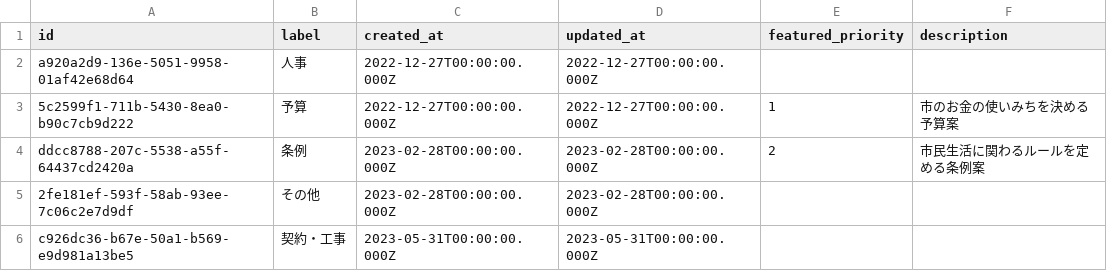
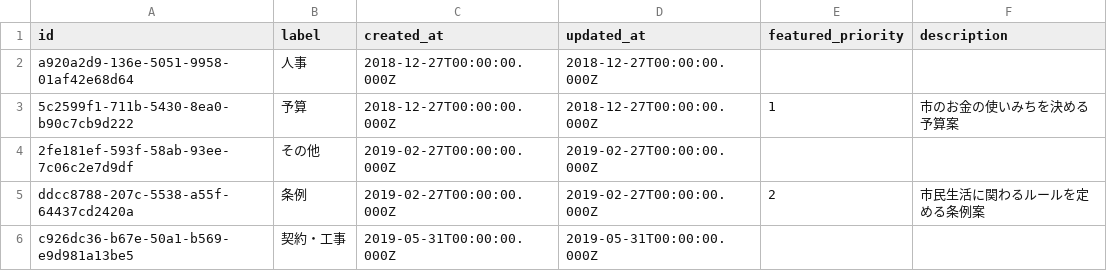
Before and after one commit to mirai-gikai-kasama-city/mirai-gikai-kasama, a CSV file: packages/seed/csv/data/tags_rows.csv, drawn as a sheet.

```diff
--- a/packages/seed/csv/data/tags_rows.csv
+++ b/packages/seed/csv/data/tags_rows.csv
@@ -1,6 +1,6 @@
 id,label,created_at,updated_at,featured_priority,description
-a920a2d9-136e-5051-9958-01af42e68d64,人事,2022-12-27T00:00:00.000Z,2022-12-27T00:00:00.000Z,,
-5c2599f1-711b-5430-8ea0-b90c7cb9d222,予算,2022-12-27T00:00:00.000Z,2022-12-27T00:00:00.000Z,1,市のお金の使いみちを決める予算案
-ddcc8788-207c-5538-a55f-64437cd2420a,条例,2023-02-28T00:00:00.000Z,2023-02-28T00:00:00.000Z,2,市民生活に関わるルールを定める条例案
-2fe181ef-593f-58ab-93ee-7c06c2e7d9df,その他,2023-02-28T00:00:00.000Z,2023-02-28T00:00:00.000Z,,
-c926dc36-b67e-50a1-b569-e9d981a13be5,契約・工事,2023-05-31T00:00:00.000Z,2023-05-31T00:00:00.000Z,,
+a920a2d9-136e-5051-9958-01af42e68d64,人事,2018-12-27T00:00:00.000Z,2018-12-27T00:00:00.000Z,,
+5c2599f1-711b-5430-8ea0-b90c7cb9d222,予算,2018-12-27T00:00:00.000Z,2018-12-27T00:00:00.000Z,1,市のお金の使いみちを決める予算案
+2fe181ef-593f-58ab-93ee-7c06c2e7d9df,その他,2019-02-27T00:00:00.000Z,2019-02-27T00:00:00.000Z,,
+ddcc8788-207c-5538-a55f-64437cd2420a,条例,2019-02-27T00:00:00.000Z,2019-02-27T00:00:00.000Z,2,市民生活に関わるルールを定める条例案
+c926dc36-b67e-50a1-b569-e9d981a13be5,契約・工事,2019-05-31T00:00:00.000Z,2019-05-31T00:00:00.000Z,,
```
Also changed, not shown: packages/seed/csv/data/diet_sessions_rows.csv, 13 other files.
